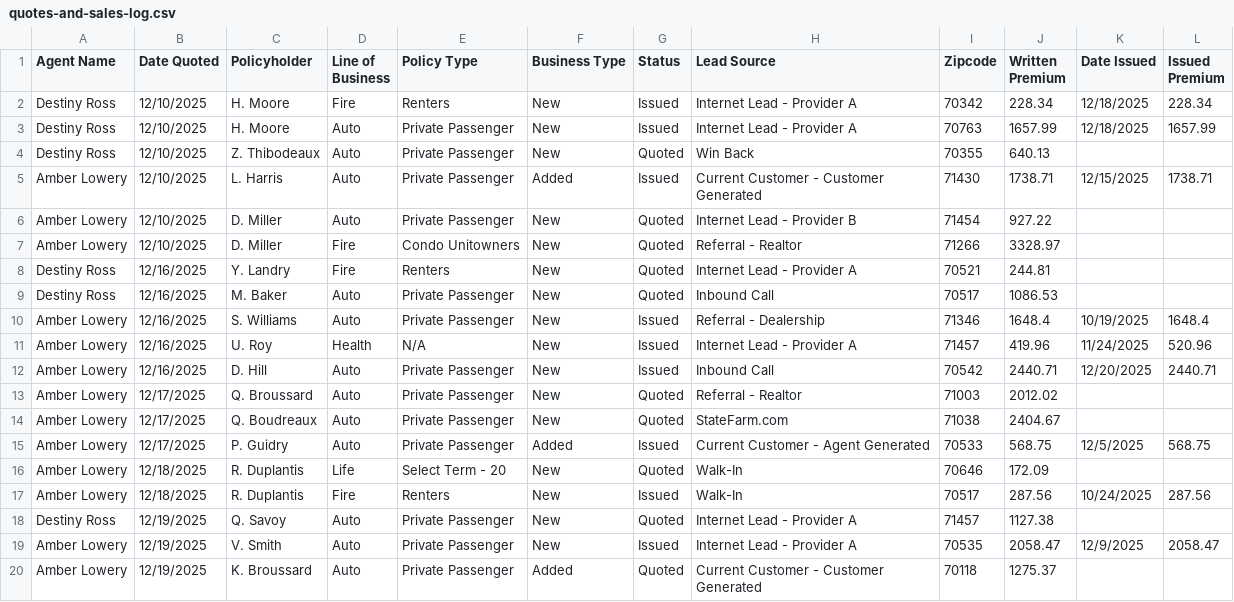
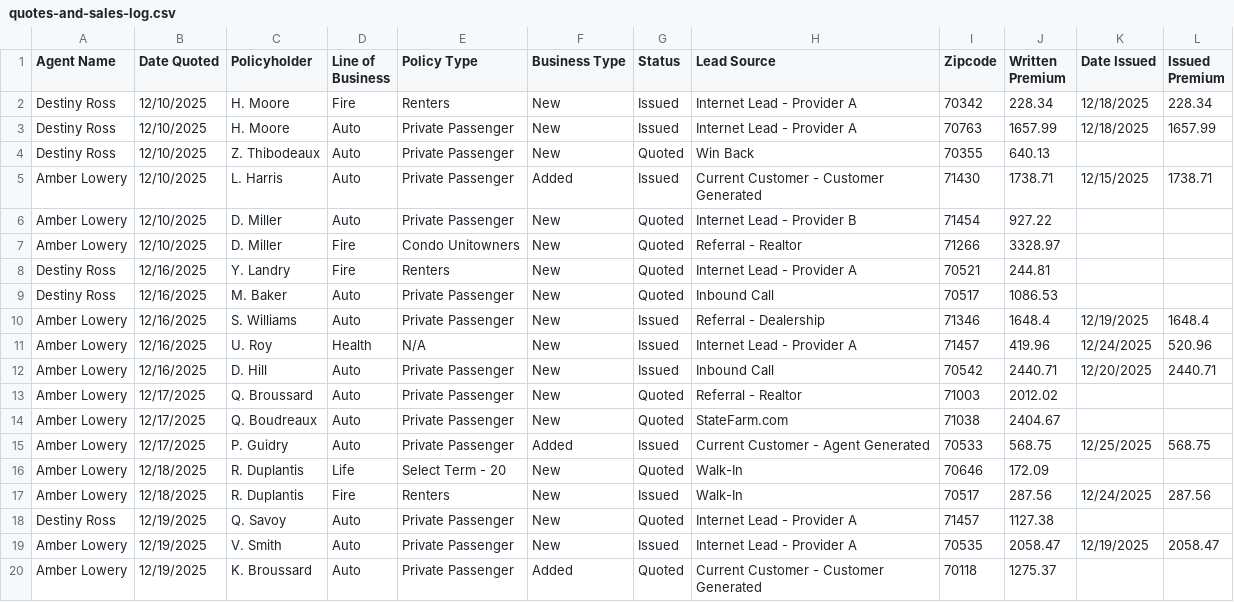
Before and after one commit to destiny-ross-dev/agency-pulse, a CSV file: src/data/quotes-and-sales-log.csv, drawn as a sheet.

Commit message:
updated data in quotes-and-sales-log.csv

```diff
--- a/src/data/quotes-and-sales-log.csv
+++ b/src/data/quotes-and-sales-log.csv
@@ -9,4 +9,4 @@ Destiny Ross,12/16/2025,Y. Landry,Fire,Renters,New,Quoted,Internet Lead - Provid
 Destiny Ross,12/16/2025,M. Baker,Auto,Private Passenger,New,Quoted,Inbound Call,70517,1086.53,,
-Amber Lowery,12/16/2025,S. Williams,Auto,Private Passenger,New,Issued,Referral - Dealership,71346,1648.4,10/19/2025,1648.4
-Amber Lowery,12/16/2025,U. Roy,Health,N/A,New,Issued,Internet Lead - Provider A,71457,419.96,11/24/2025,520.96
+Amber Lowery,12/16/2025,S. Williams,Auto,Private Passenger,New,Issued,Referral - Dealership,71346,1648.4,12/19/2025,1648.4
+Amber Lowery,12/16/2025,U. Roy,Health,N/A,New,Issued,Internet Lead - Provider A,71457,419.96,12/24/2025,520.96
 Amber Lowery,12/16/2025,D. Hill,Auto,Private Passenger,New,Issued,Inbound Call,70542,2440.71,12/20/2025,2440.71
@@ -14,7 +14,7 @@ Amber Lowery,12/17/2025,Q. Broussard,Auto,Private Passenger,New,Quoted,Referral
 Amber Lowery,12/17/2025,Q. Boudreaux,Auto,Private Passenger,New,Quoted,StateFarm.com,71038,2404.67,,
-Amber Lowery,12/17/2025,P. Guidry,Auto,Private Passenger,Added,Issued,Current Customer - Agent Generated,70533,568.75,12/5/2025,568.75
+Amber Lowery,12/17/2025,P. Guidry,Auto,Private Passenger,Added,Issued,Current Customer - Agent Generated,70533,568.75,12/25/2025,568.75
 Amber Lowery,12/18/2025,R. Duplantis,Life,Select Term - 20,New,Quoted,Walk-In,70646,172.09,,
-Amber Lowery,12/18/2025,R. Duplantis,Fire,Renters,New,Issued,Walk-In,70517,287.56,10/24/2025,287.56
+Amber Lowery,12/18/2025,R. Duplantis,Fire,Renters,New,Issued,Walk-In,70517,287.56,12/24/2025,287.56
 Destiny Ross,12/19/2025,Q. Savoy,Auto,Private Passenger,New,Quoted,Internet Lead - Provider A,71457,1127.38,,
-Amber Lowery,12/19/2025,V. Smith,Auto,Private Passenger,New,Issued,Internet Lead - Provider A,70535,2058.47,12/9/2025,2058.47
+Amber Lowery,12/19/2025,V. Smith,Auto,Private Passenger,New,Issued,Internet Lead - Provider A,70535,2058.47,12/19/2025,2058.47
 Amber Lowery,12/19/2025,K. Broussard,Auto,Private Passenger,Added,Quoted,Current Customer - Customer Generated,70118,1275.37,,
```
